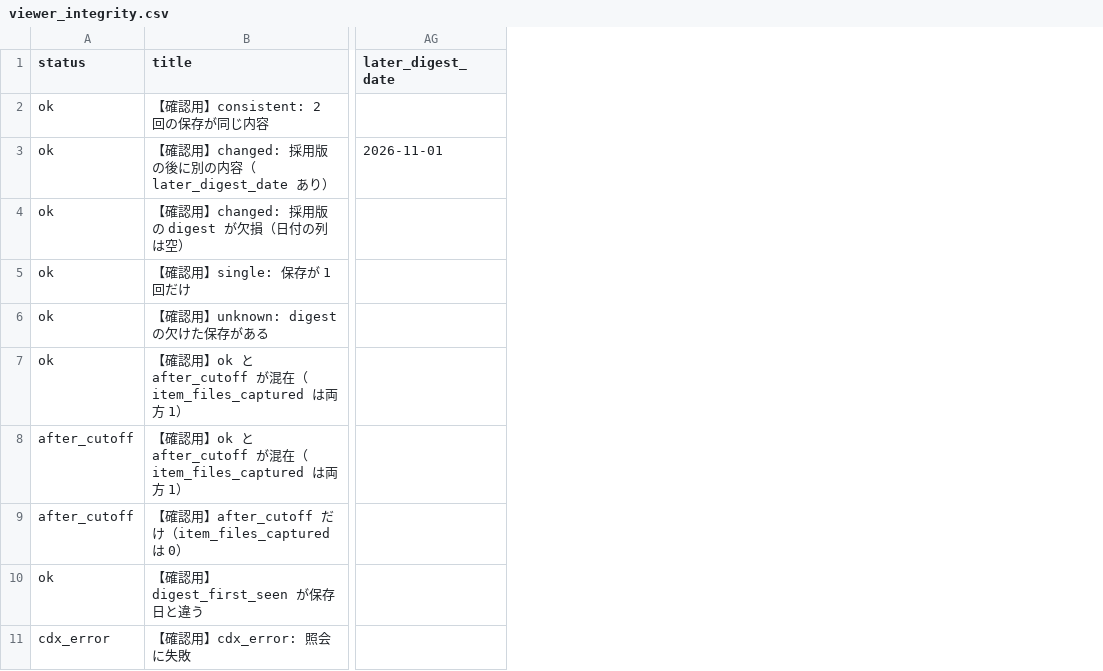
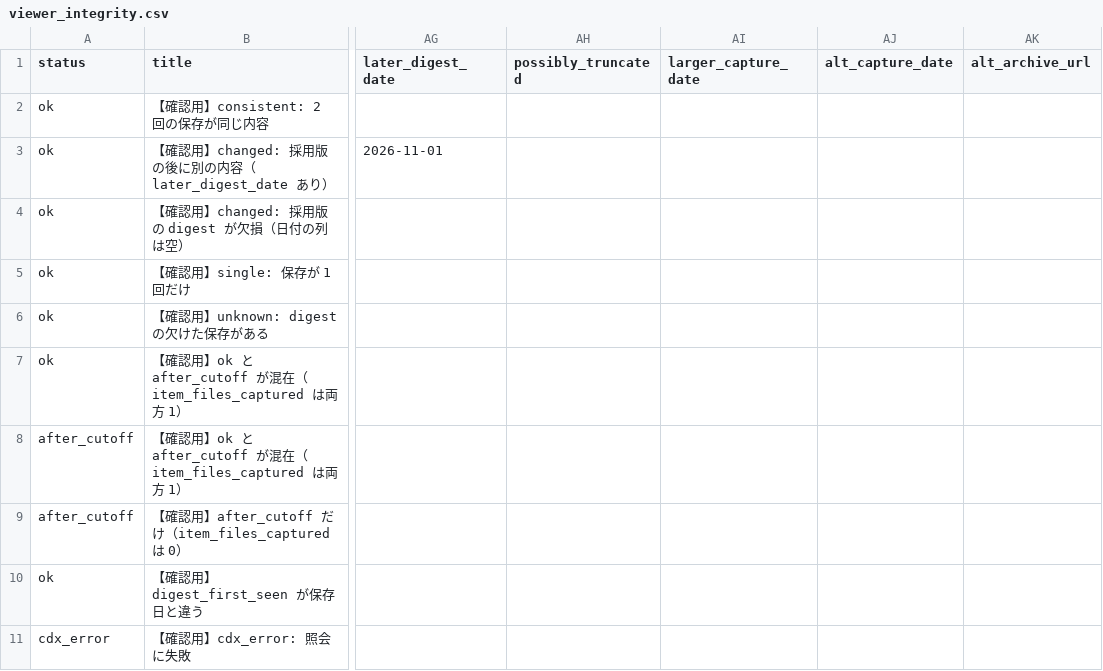
Before and after one commit to tzhaya/jc-fallback, a CSV file: test_fixtures/viewer_integrity.csv, drawn as a sheet; only a part is shown, gaps mark what is left out; the diff covers the shown part only; the diff names each change by its address in the sheet, - before the commit and + after, or states it on an @@ line.

```diff
--- a/test_fixtures/viewer_integrity.csv
+++ b/test_fixtures/viewer_integrity.csv
+column AH (possibly_truncated), empty
+column AI (larger_capture_date), empty
+column AJ (alt_capture_date), empty
+column AK (alt_archive_url), empty
```
Also changed, not shown: 4 added rows elsewhere in this file, test_fixtures/viewer_legacy.csv, 16 other files.
